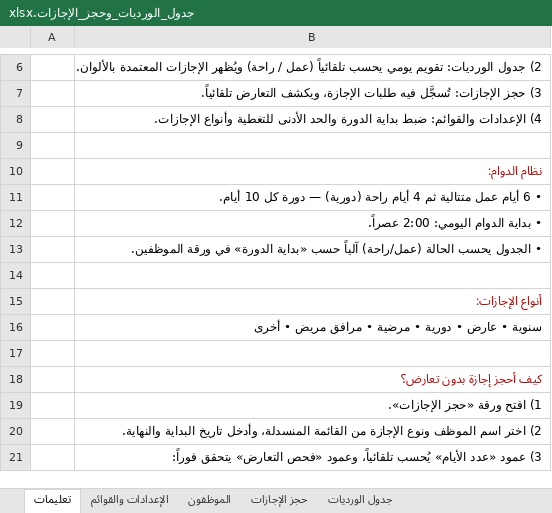
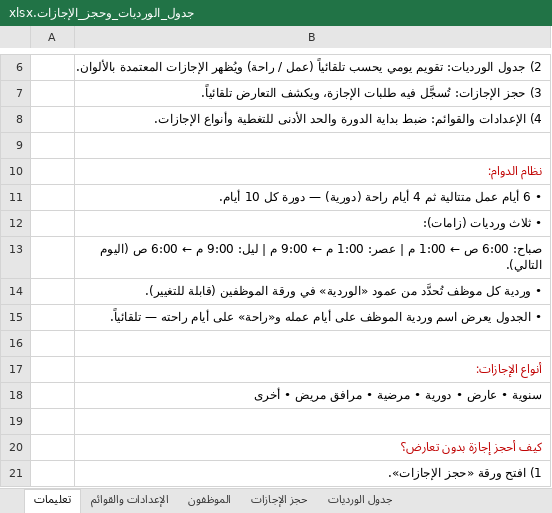
Before and after one commit to Fahadqtr/ghost, an Excel workbook: جدول_الورديات_وحجز_الإجازات.xlsx, sheet تعليمات, drawn as a sheet; only a part is shown, gaps mark what is left out; the shorter side is filled out with more unchanged rows; values as stored, in another font and other column widths than the file's, no borders; the diff names each change by its address in the sheet, - before the commit and + after, or states it on an @@ line.

```diff
--- a/جدول_الورديات_وحجز_الإجازات.xlsx (sheet تعليمات)
+++ b/جدول_الورديات_وحجز_الإجازات.xlsx (sheet تعليمات)
-B12: • بداية الدوام اليومي: 2:00 عصراً.
+B12: • ثلاث ورديات (زامات):
-B13: • الجدول يحسب الحالة (عمل/راحة) آلياً حسب «بداية الدورة» في ورقة الموظفين.
+B13: صباح: 6:00 ص ← 1:00 م | عصر: 1:00 م ← 9:00 م | ليل: 9:00 م ← 6:00 ص (اليوم التالي).
+row 14:  | • وردية كل موظف تُحدَّد من عمود «الوردية» في ورقة الموظفين (قابلة للتغيير).
+row 15:  | • الجدول يعرض اسم وردية الموظف على أيام عمله و«راحة» على أيام راحته — تلقائياً.
```
Also changed, not shown: sheet جدول الورديات, sheet الإعدادات والقوائم, sheet الموظفون, 1 other file.
